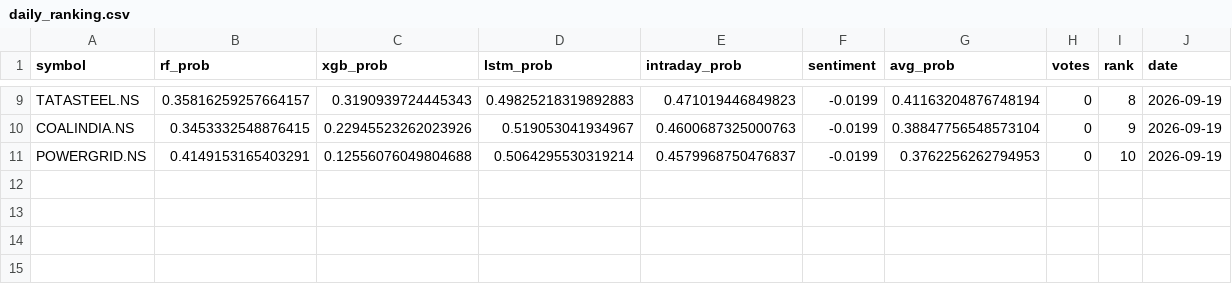
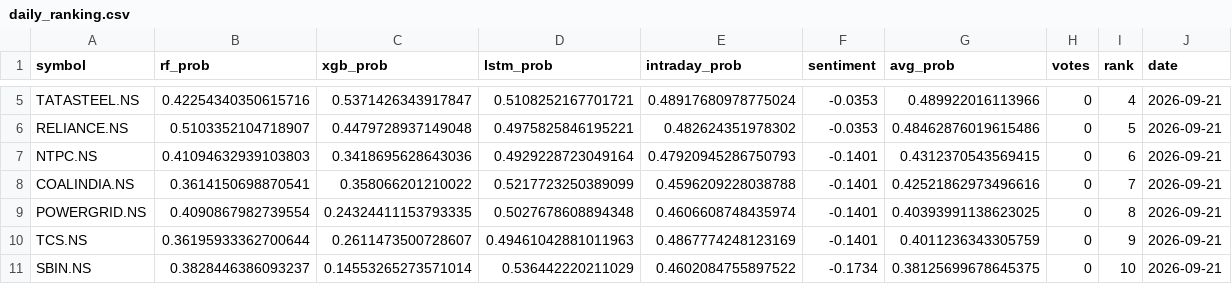
Before and after one commit to Haik11kashiyani/project-aegis, a CSV file: data/daily_ranking.csv, drawn as a sheet; only a part is shown, gaps mark what is left out; addresses are those after the commit; the diff covers the shown part only; the diff names each change by its address in the sheet, - before the commit and + after, or states it on an @@ line.

```diff
--- a/data/daily_ranking.csv
+++ b/data/daily_ranking.csv
-B5 (rf_prob): 0.35816259257664157
+B5 (rf_prob): 0.42254340350615716
-C5 (xgb_prob): 0.3190939724445343
+C5 (xgb_prob): 0.5371426343917847
-D5 (lstm_prob): 0.49825218319892883
+D5 (lstm_prob): 0.5108252167701721
-E5 (intraday_prob): 0.471019446849823
+E5 (intraday_prob): 0.48917680978775024
-F5 (sentiment): -0.0199
+F5 (sentiment): -0.0353
-G5 (avg_prob): 0.41163204876748194
+G5 (avg_prob): 0.489922016113966
-I5 (rank): 8
+I5 (rank): 4
-J5 (date): 2026-09-19
+J5 (date): 2026-09-21
+row 6: RELIANCE.NS | 0.5103352104718907 | 0.4479728937149048 | 0.4975825846195221 | 0.482624351978302 | -0.0353 | 0.48462876019615486 | 0 | 5 | 2026-09-21
+row 7: NTPC.NS | 0.41094632939103803 | 0.3418695628643036 | 0.4929228723049164 | 0.47920945286750793 | -0.1401 | 0.4312370543569415 | 0 | 6 | 2026-09-21
-B8 (rf_prob): 0.3453332548876415
+B8 (rf_prob): 0.3614150698870541
-C8 (xgb_prob): 0.22945523262023926
+C8 (xgb_prob): 0.358066201210022
-D8 (lstm_prob): 0.519053041934967
+D8 (lstm_prob): 0.5217723250389099
-E8 (intraday_prob): 0.4600687325000763
+E8 (intraday_prob): 0.4596209228038788
-F8:F9 (sentiment): -0.0199
+F8:F9 (sentiment): -0.1401
-G8 (avg_prob): 0.38847756548573104
+G8 (avg_prob): 0.42521862973496616
-I8 (rank): 9
+I8 (rank): 7
-J8:J9 (date): 2026-09-19
+J8:J9 (date): 2026-09-21
-B9 (rf_prob): 0.4149153165403291
+B9 (rf_prob): 0.4090867982739554
-C9 (xgb_prob): 0.12556076049804688
+C9 (xgb_prob): 0.24324411153793335
-D9 (lstm_prob): 0.5064295530319214
+D9 (lstm_prob): 0.5027678608894348
-E9 (intraday_prob): 0.4579968750476837
+E9 (intraday_prob): 0.4606608748435974
-G9 (avg_prob): 0.3762256262794953
+G9 (avg_prob): 0.40393991138623025
-I9 (rank): 10
+I9 (rank): 8
+row 10: TCS.NS | 0.36195933362700644 | 0.2611473500728607 | 0.49461042881011963 | 0.4867774248123169 | -0.1401 | 0.4011236343305759 | 0 | 9 | 2026-09-21
+row 11: SBIN.NS | 0.3828446386093237 | 0.14553265273571014 | 0.536442220211029 | 0.4602084755897522 | -0.1734 | 0.38125699678645375 | 0 | 10 | 2026-09-21
```
Also changed, not shown: 4 removed rows and 25 edited cells elsewhere in this file, 29 other files.
